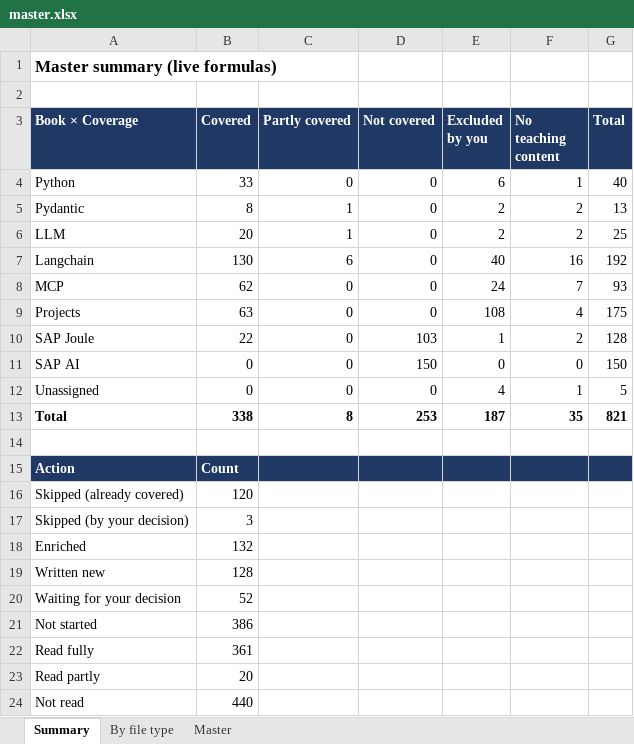
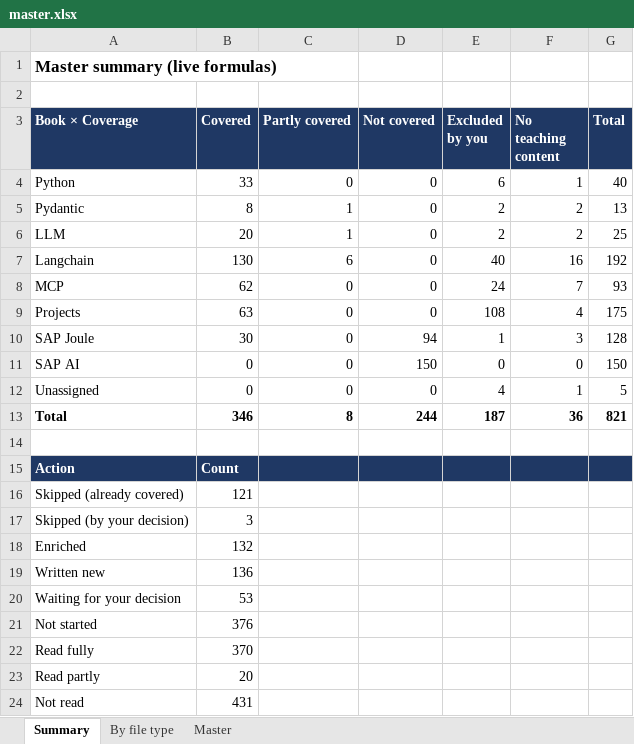
Before and after one commit to kiaanwankhede/MyNotes, an Excel workbook: master/master.xlsx, sheet Summary, drawn as a sheet; values as stored, in another font and other column widths than the file's, no borders; the diff names each change by its address in the sheet, - before the commit and + after, or states it on an @@ line.

```diff
--- a/master/master.xlsx (sheet Summary)
+++ b/master/master.xlsx (sheet Summary)
-B10 (Covered): 22
+B10 (Covered): 30
-D10 (Not covered): 103
+D10 (Not covered): 94
-F10 (No teaching content): 2
+F10 (No teaching content): 3
-B13 (Covered): 338
+B13 (Covered): 346
-D13 (Not covered): 253
+D13 (Not covered): 244
-F13 (No teaching content): 35
+F13 (No teaching content): 36
-B16 (Covered): 120
+B16 (Covered): 121
-B19 (Covered): 128
+B19 (Covered): 136
-B20 (Covered): 52
+B20 (Covered): 53
-B21 (Covered): 386
+B21 (Covered): 376
-B22 (Covered): 361
+B22 (Covered): 370
-B24 (Covered): 440
+B24 (Covered): 431
```
Also changed, not shown: sheet Master, sheet By file type, 4 other files.
